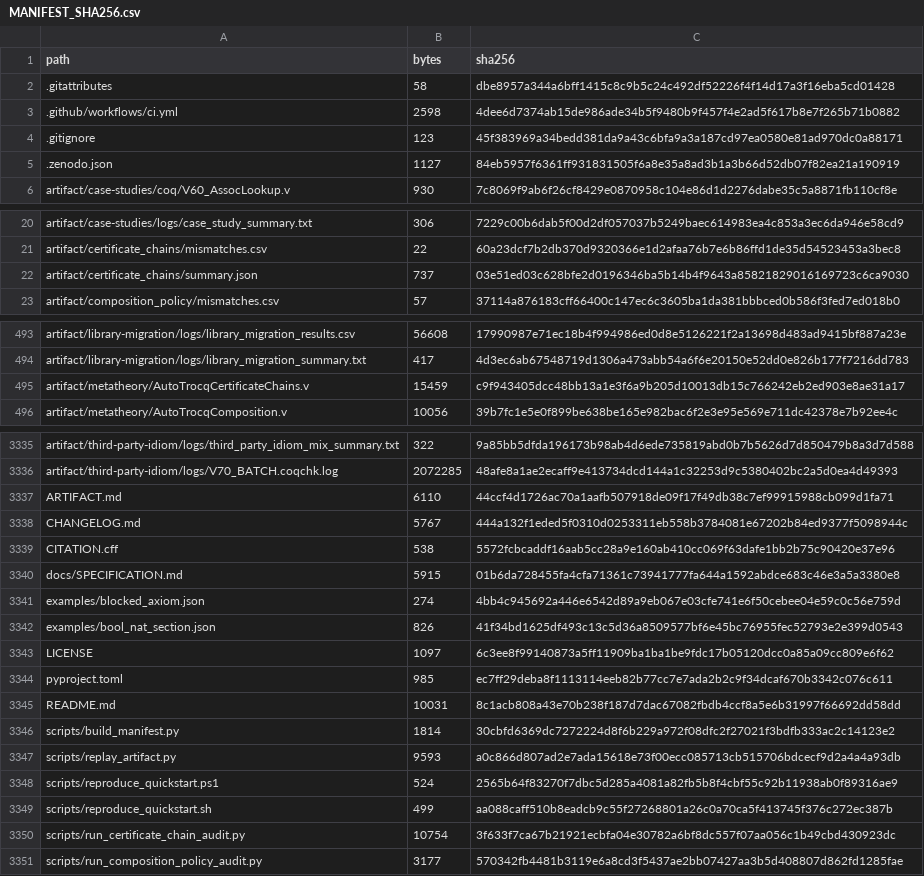
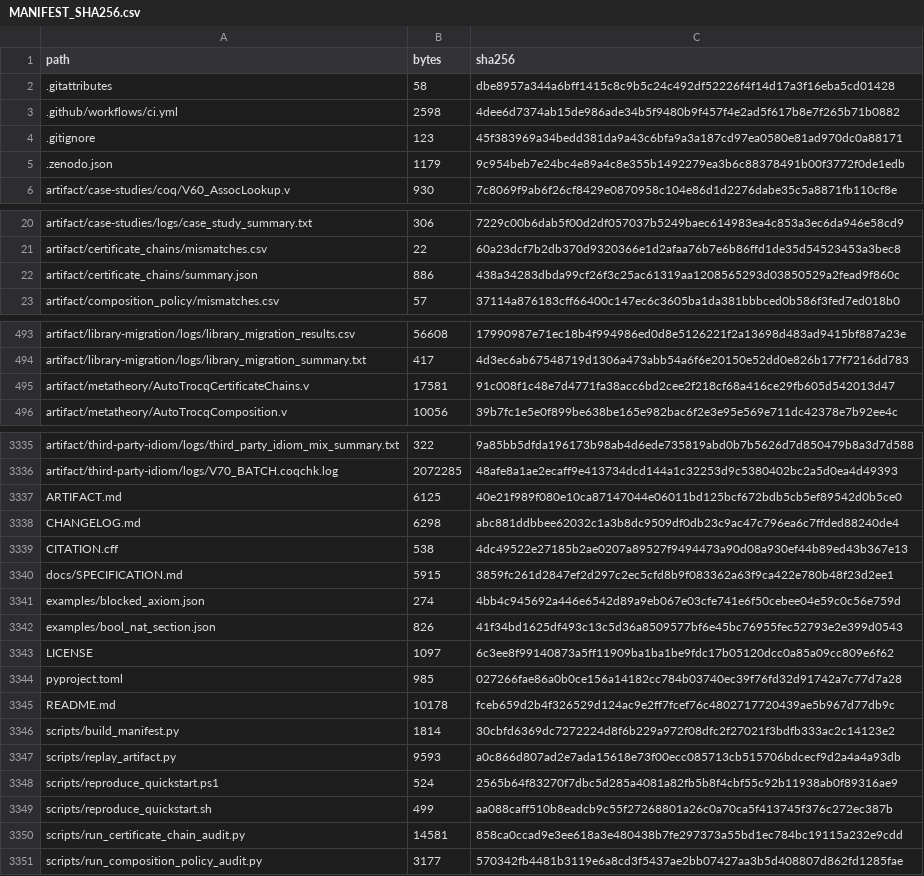
Before and after one commit to WilliamWangPeng/AutoTrocq, a CSV file: MANIFEST_SHA256.csv, drawn as a sheet; only a part is shown, gaps mark what is left out; the diff covers the shown part only.

```diff
--- a/MANIFEST_SHA256.csv
+++ b/MANIFEST_SHA256.csv
@@ -4,3 +4,3 @@ path,bytes,sha256
 .gitignore,123,45f383969a34bedd381da9a43c6bfa9a3a187cd97ea0580e81ad970dc0a88171
-.zenodo.json,1127,84eb5957f6361ff931831505f6a8e35a8ad3b1a3b66d52db07f82ea21a190919
+.zenodo.json,1179,9c954beb7e24bc4e89a4c8e355b1492279ea3b6c88378491b00f3772f0de1edb
 artifact/case-studies/coq/V60_AssocLookup.v,930,7c8069f9ab6f26cf8429e0870958c104e86d1d2276dabe35c5a8871fb110cf8e
@@ -21,3 +21,3 @@ artifact/case-studies/logs/case_study_summary.txt,306,7229c00b6dab5f00d2df057037
 artifact/certificate_chains/mismatches.csv,22,60a23dcf7b2db370d9320366e1d2afaa76b7e6b86ffd1de35d54523453a3bec8
-artifact/certificate_chains/summary.json,737,03e51ed03c628bfe2d0196346ba5b14b4f9643a85821829016169723c6ca9030
+artifact/certificate_chains/summary.json,886,438a34283dbda99cf26f3c25ac61319aa1208565293d03850529a2fead9f860c
 artifact/composition_policy/mismatches.csv,57,37114a876183cff66400c147ec6c3605ba1da381bbbced0b586f3fed7ed018b0
@@ -494,3 +494,3 @@ artifact/library-migration/logs/library_migration_results.csv,56608,17990987e71e
 artifact/library-migration/logs/library_migration_summary.txt,417,4d3ec6ab67548719d1306a473abb54a6f6e20150e52dd0e826b177f7216dd783
-artifact/metatheory/AutoTrocqCertificateChains.v,15459,c9f943405dcc48bb13a1e3f6a9b205d10013db15c766242eb2ed903e8ae31a17
+artifact/metatheory/AutoTrocqCertificateChains.v,17581,91c008f1c48e7d4771fa38acc6bd2cee2f218cf68a416ce29fb605d542013d47
 artifact/metatheory/AutoTrocqComposition.v,10056,39b7fc1e5e0f899be638be165e982bac6f2e3e95e569e711dc42378e7b92ee4c
@@ -3336,6 +3336,6 @@ artifact/third-party-idiom/logs/third_party_idiom_mix_summary.txt,322,9a85bb5dfd
 artifact/third-party-idiom/logs/V70_BATCH.coqchk.log,2072285,48afe8a1ae2ecaff9e413734dcd144a1c32253d9c5380402bc2a5d0ea4d49393
-ARTIFACT.md,6110,44ccf4d1726ac70a1aafb507918de09f17f49db38c7ef99915988cb099d1fa71
-CHANGELOG.md,5767,444a132f1eded5f0310d0253311eb558b3784081e67202b84ed9377f5098944c
-CITATION.cff,538,5572fcbcaddf16aab5cc28a9e160ab410cc069f63dafe1bb2b75c90420e37e96
-docs/SPECIFICATION.md,5915,01b6da728455fa4cfa71361c73941777fa644a1592abdce683c46e3a5a3380e8
+ARTIFACT.md,6125,40e21f989f080e10ca87147044e06011bd125bcf672bdb5cb5ef89542d0b5ce0
+CHANGELOG.md,6298,abc881ddbbee62032c1a3b8dc9509df0db23c9ac47c796ea6c7ffded88240de4
+CITATION.cff,538,4dc49522e27185b2ae0207a89527f9494473a90d08a930ef44b89ed43b367e13
+docs/SPECIFICATION.md,5915,3859fc261d2847ef2d297c2ec5cfd8b9f083362a63f9ca422e780b48f23d2ee1
 examples/blocked_axiom.json,274,4bb4c945692a446e6542d89a9eb067e03cfe741e6f50cebee04e59c0c56e759d
@@ -3343,4 +3343,4 @@ examples/bool_nat_section.json,826,41f34bd1625df493c13c5d36a8509577bf6e45bc76955
 LICENSE,1097,6c3ee8f99140873a5ff11909ba1ba1be9fdc17b05120dcc0a85a09cc809e6f62
-pyproject.toml,985,ec7ff29deba8f1113114eeb82b77cc7e7ada2b2c9f34dcaf670b3342c076c611
-README.md,10031,8c1acb808a43e70b238f187d7dac67082fbdb4ccf8a5e6b31997f66692dd58dd
+pyproject.toml,985,027266fae86a0b0ce156a14182cc784b03740ec39f76fd32d91742a7c77d7a28
+README.md,10178,fceb659d2b4f326529d124ac9e2ff7fcef76c4802717720439ae5b967d77db9c
 scripts/build_manifest.py,1814,30cbfd6369dc7272224d8f6b229a972f08dfc2f27021f3bdfb333ac2c14123e2
@@ -3349,3 +3349,3 @@ scripts/reproduce_quickstart.ps1,524,2565b64f83270f7dbc5d285a4081a82fb5b8f4cbf55
 scripts/reproduce_quickstart.sh,499,aa088caff510b8eadcb9c55f27268801a26c0a70ca5f413745f376c272ec387b
-scripts/run_certificate_chain_audit.py,10754,3f633f7ca67b21921ecbfa04e30782a6bf8dc557f07aa056c1b49cbd430923dc
+scripts/run_certificate_chain_audit.py,14581,858ca0ccad9e3ee618a3e480438b7fe297373a55bd1ec784bc19115a232e9cdd
 scripts/run_composition_policy_audit.py,3177,570342fb4481b3119e6a8cd3f5437ae2bb07427aa3b5d408807d862fd1285fae
```
Also changed, not shown: 4 edited cells elsewhere in this file, 13 other files.
